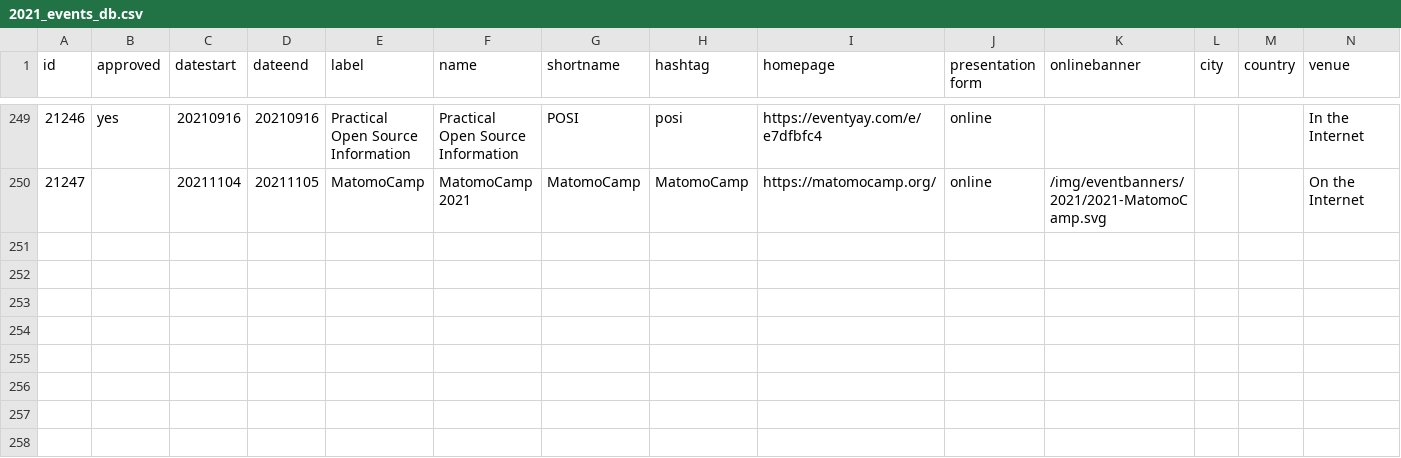
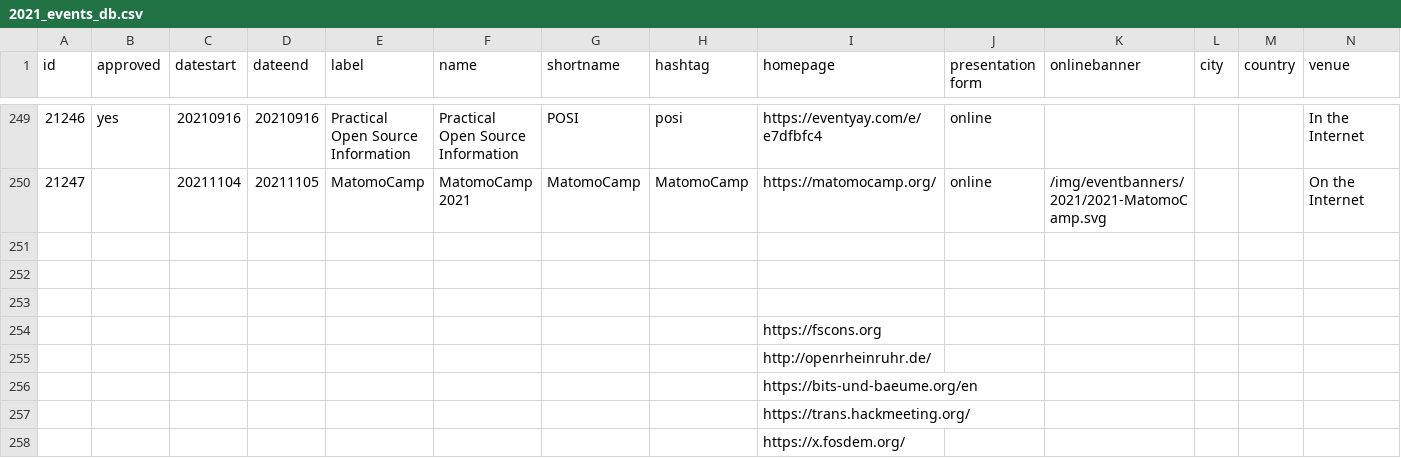
Before and after one commit to foss-events/website, a CSV file: data/2021_events_db.csv, drawn as a sheet; only a part is shown, gaps mark what is left out; rows hold the shown columns only; the diff names each change by its address in the sheet, - before the commit and + after, or states it on an @@ line.

Commit message:
re-add footer lines

```diff
--- a/data/2021_events_db.csv
+++ b/data/2021_events_db.csv
+row 251: (empty)
+row 252: (empty)
+row 253: (empty)
+row 254:  |  |  |  |  |  |  |  | https://fscons.org
+row 255:  |  |  |  |  |  |  |  | http://openrheinruhr.de/
+row 256:  |  |  |  |  |  |  |  | https://bits-und-baeume.org/en
+row 257:  |  |  |  |  |  |  |  | https://trans.hackmeeting.org/
+row 258:  |  |  |  |  |  |  |  | https://x.fosdem.org/
```
